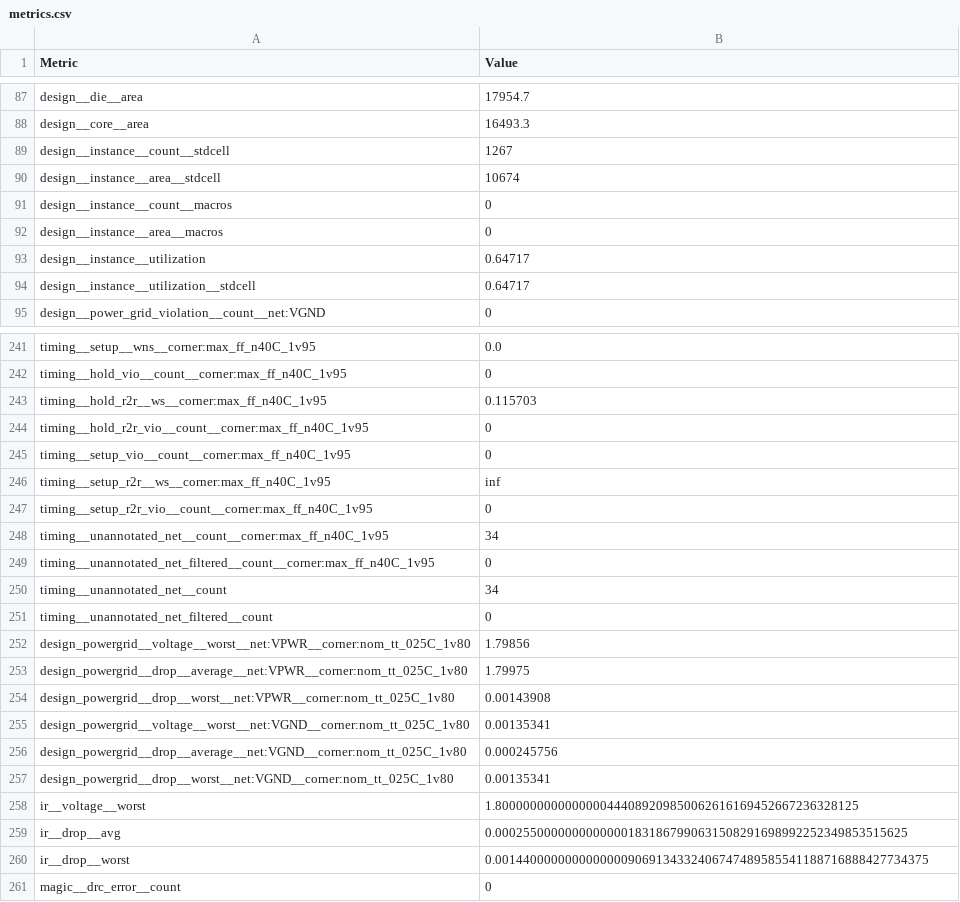
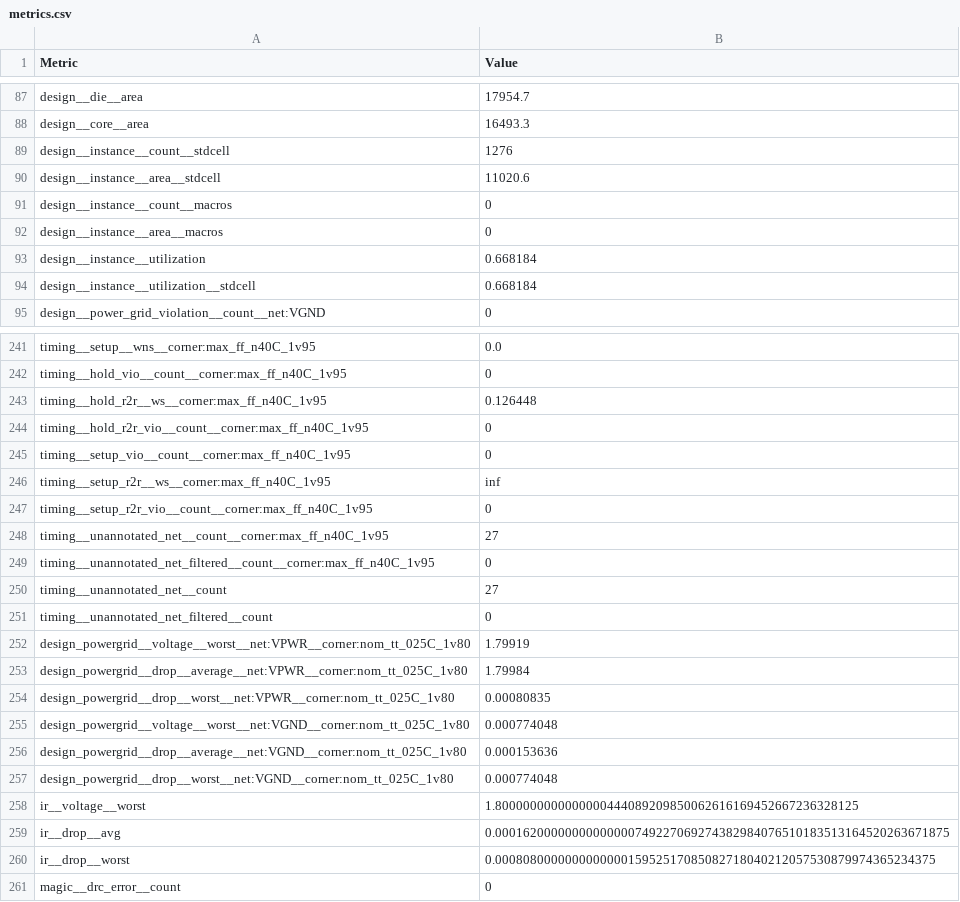
Before and after one commit to TinyTapeout/tinytapeout-07, a CSV file: projects/tt_um_calonso88_74181/stats/metrics.csv, drawn as a sheet; only a part is shown, gaps mark what is left out; the diff covers the shown part only.

```diff
--- a/projects/tt_um_calonso88_74181/stats/metrics.csv
+++ b/projects/tt_um_calonso88_74181/stats/metrics.csv
@@ -88,8 +88,8 @@ design__die__area,17954.7
 design__core__area,16493.3
-design__instance__count__stdcell,1267
-design__instance__area__stdcell,10674
+design__instance__count__stdcell,1276
+design__instance__area__stdcell,11020.6
 design__instance__count__macros,0
 design__instance__area__macros,0
-design__instance__utilization,0.64717
-design__instance__utilization__stdcell,0.64717
+design__instance__utilization,0.668184
+design__instance__utilization__stdcell,0.668184
 design__power_grid_violation__count__net:VGND,0
@@ -242,3 +242,3 @@ timing__setup__wns__corner:max_ff_n40C_1v95,0.0
 timing__hold_vio__count__corner:max_ff_n40C_1v95,0
-timing__hold_r2r__ws__corner:max_ff_n40C_1v95,0.115703
+timing__hold_r2r__ws__corner:max_ff_n40C_1v95,0.126448
 timing__hold_r2r_vio__count__corner:max_ff_n40C_1v95,0
@@ -247,15 +247,15 @@ timing__setup_r2r__ws__corner:max_ff_n40C_1v95,inf
 timing__setup_r2r_vio__count__corner:max_ff_n40C_1v95,0
-timing__unannotated_net__count__corner:max_ff_n40C_1v95,34
+timing__unannotated_net__count__corner:max_ff_n40C_1v95,27
 timing__unannotated_net_filtered__count__corner:max_ff_n40C_1v95,0
-timing__unannotated_net__count,34
+timing__unannotated_net__count,27
 timing__unannotated_net_filtered__count,0
-design_powergrid__voltage__worst__net:VPWR__corner:nom_tt_025C_1v80,1.79856
-design_powergrid__drop__average__net:VPWR__corner:nom_tt_025C_1v80,1.79975
-design_powergrid__drop__worst__net:VPWR__corner:nom_tt_025C_1v80,0.00143908
-design_powergrid__voltage__worst__net:VGND__corner:nom_tt_025C_1v80,0.00135341
-design_powergrid__drop__average__net:VGND__corner:nom_tt_025C_1v80,0.000245756
-design_powergrid__drop__worst__net:VGND__corner:nom_tt_025C_1v80,0.00135341
+design_powergrid__voltage__worst__net:VPWR__corner:nom_tt_025C_1v80,1.79919
+design_powergrid__drop__average__net:VPWR__corner:nom_tt_025C_1v80,1.79984
+design_powergrid__drop__worst__net:VPWR__corner:nom_tt_025C_1v80,0.00080835
+design_powergrid__voltage__worst__net:VGND__corner:nom_tt_025C_1v80,0.000774048
+design_powergrid__drop__average__net:VGND__corner:nom_tt_025C_1v80,0.000153636
+design_powergrid__drop__worst__net:VGND__corner:nom_tt_025C_1v80,0.000774048
 ir__voltage__worst,1.8000000000000000444089209850062616169452667236328125
-ir__drop__avg,0.00025500000000000001831867990631508291698992252349853515625
-ir__drop__worst,0.00144000000000000009069134332406747489585541188716888427734375
+ir__drop__avg,0.00016200000000000000749227069274382984076510183513164520263671875
+ir__drop__worst,0.000808000000000000015952517085082718040212057530879974365234375
 magic__drc_error__count,0
```
Also changed, not shown: 94 edited cells elsewhere in this file, 7 other files.
